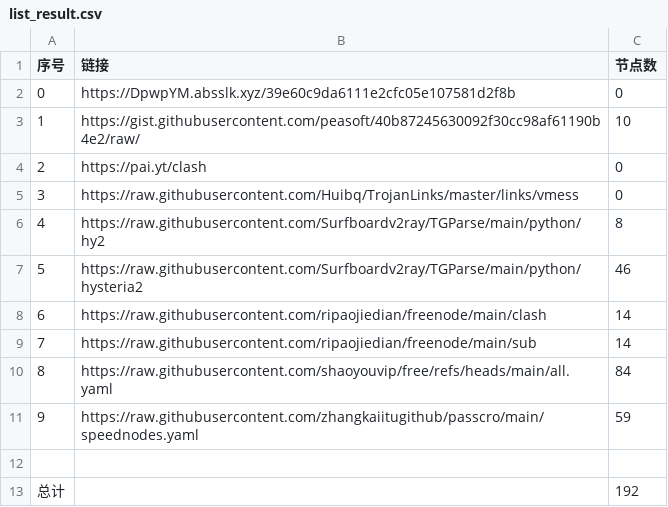
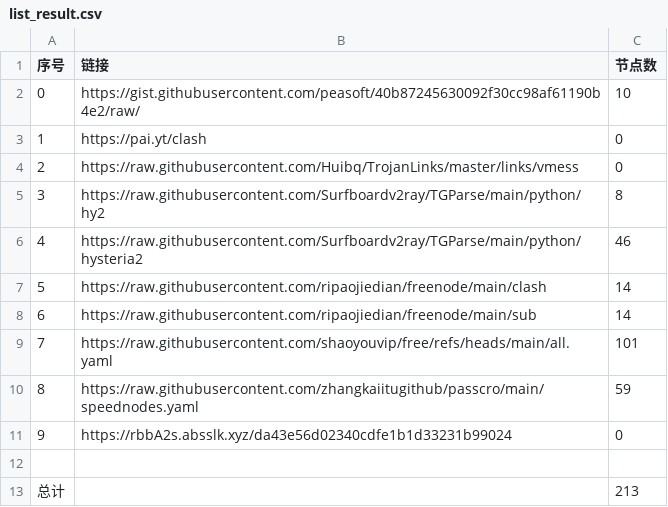
Before and after one commit to lukea99/NWalls, a CSV file: list_result.csv, drawn as a sheet; removed rows and columns are numbered as before the commit, all else as after; the diff names each change by its address in the sheet, - before the commit and + after, or states it on an @@ line.

```diff
--- a/list_result.csv
+++ b/list_result.csv
-row 2: 0 | https://DpwpYM.absslk.xyz/39e60c9da6111e2cfc05e107581d2f8b | 0
@@ column A (序号) renumbered between rows 2 and 10 @@
-C9 (节点数): 84
+C9 (节点数): 101
+row 11: 9 | https://rbbA2s.absslk.xyz/da43e56d02340cdfe1b1d33231b99024 | 0
-C13 (节点数): 192
+C13 (节点数): 213
```
Also changed, not shown: 24 other files.
